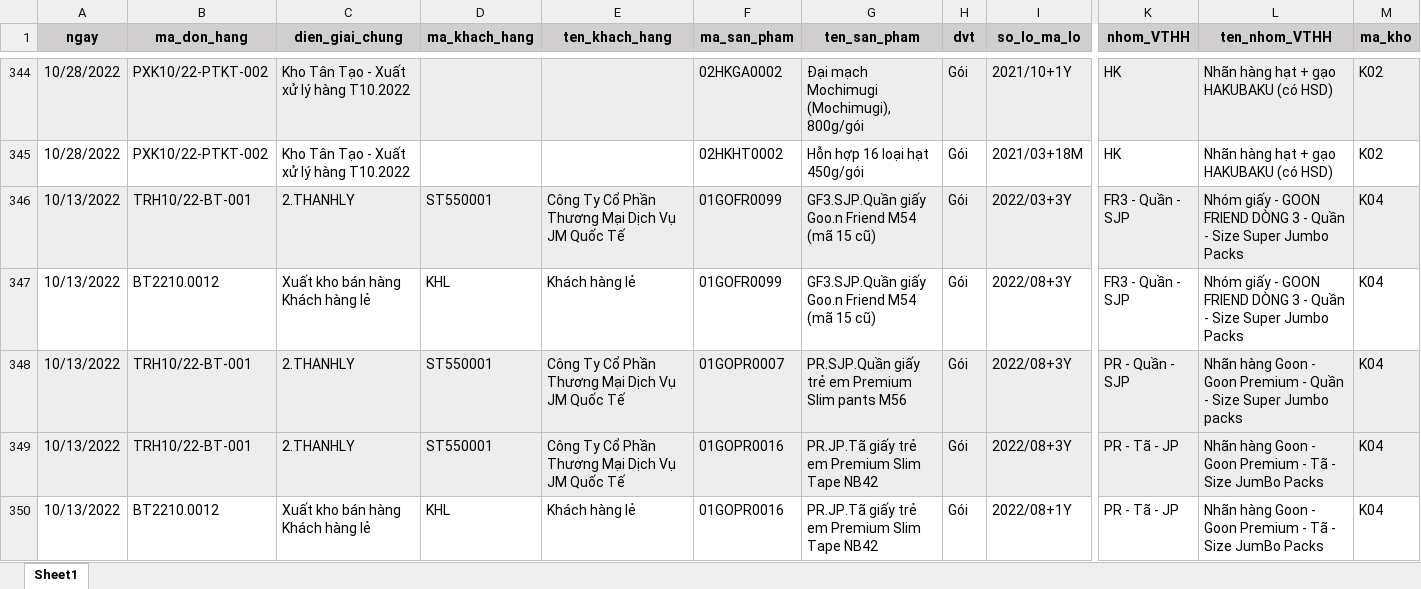
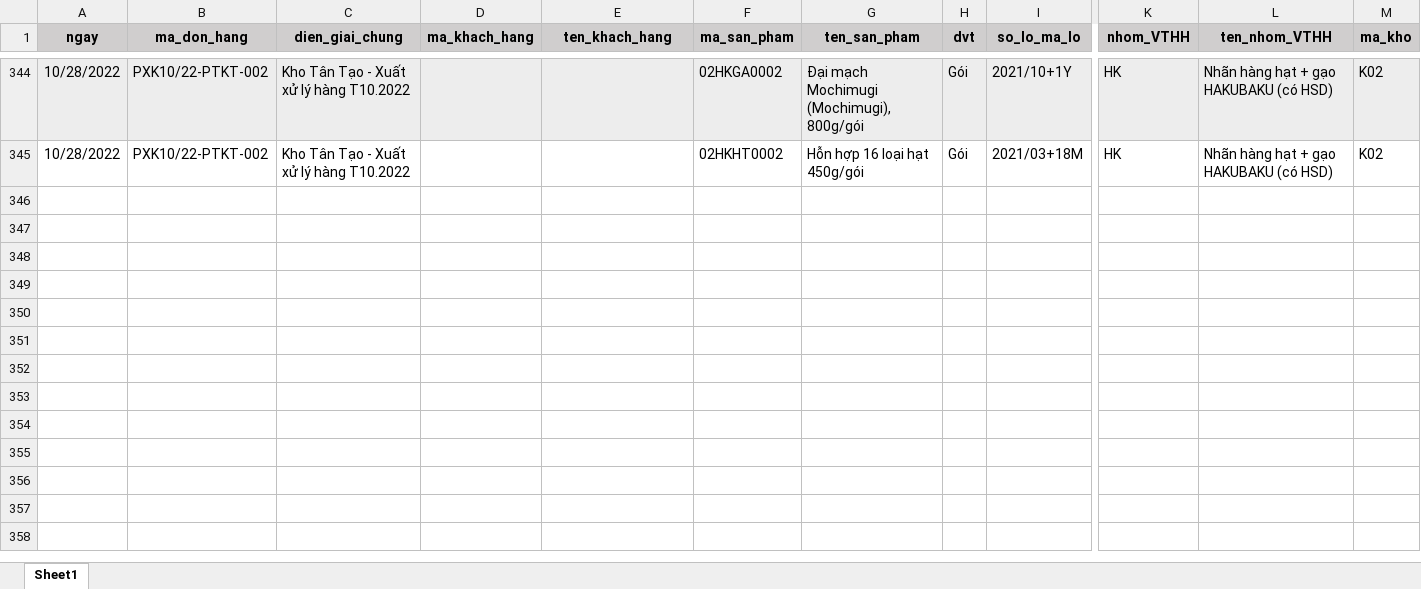
Before and after one commit to nmtMike/lotus_warehouse, an Excel workbook: Misa_template.xlsx, sheet Sheet1, drawn as a sheet; only a part is shown, gaps mark what is left out; values as stored, in another font and other column widths than the file's, no borders; rows hold the shown columns only; the diff names each change by its address in the sheet, - before the commit and + after, or states it on an @@ line.

```diff
--- a/Misa_template.xlsx (sheet Sheet1)
+++ b/Misa_template.xlsx (sheet Sheet1)
-row 346: 10/13/2022 | TRH10/22-BT-001 | 2.THANHLY | ST550001 | Công Ty Cổ Phần Thương Mại Dịch Vụ JM Quốc Tế | 01GOFR0099 | GF3.SJP.Quần giấy Goo.n Friend M54 (mã 15 cũ) | Gói | 2022/03+3Y | FR3 - Quần - SJP | Nhóm giấy - GOON FRIEND DÒNG 3 - Quần - Size Super Jumbo Packs | K04
-row 347: 10/13/2022 | BT2210.0012 | Xuất kho bán hàng Khách hàng lẻ | KHL | Khách hàng lẻ | 01GOFR0099 | GF3.SJP.Quần giấy Goo.n Friend M54 (mã 15 cũ) | Gói | 2022/08+3Y | FR3 - Quần - SJP | Nhóm giấy - GOON FRIEND DÒNG 3 - Quần - Size Super Jumbo Packs | K04
-row 348: 10/13/2022 | TRH10/22-BT-001 | 2.THANHLY | ST550001 | Công Ty Cổ Phần Thương Mại Dịch Vụ JM Quốc Tế | 01GOPR0007 | PR.SJP.Quần giấy trẻ em Premium Slim pants M56 | Gói | 2022/08+3Y | PR - Quần - SJP | Nhãn hàng Goon - Goon Premium - Quần - Size Super Jumbo packs | K04
-row 349: 10/13/2022 | TRH10/22-BT-001 | 2.THANHLY | ST550001 | Công Ty Cổ Phần Thương Mại Dịch Vụ JM Quốc Tế | 01GOPR0016 | PR.JP.Tã giấy trẻ em Premium Slim Tape NB42 | Gói | 2022/08+3Y | PR - Tã - JP | Nhãn hàng Goon - Goon Premium - Tã - Size JumBo Packs | K04
-row 350: 10/13/2022 | BT2210.0012 | Xuất kho bán hàng Khách hàng lẻ | KHL | Khách hàng lẻ | 01GOPR0016 | PR.JP.Tã giấy trẻ em Premium Slim Tape NB42 | Gói | 2022/08+1Y | PR - Tã - JP | Nhãn hàng Goon - Goon Premium - Tã - Size JumBo Packs | K04
```
Also changed, not shown: Misa_1.xlsx, 12 other files.
